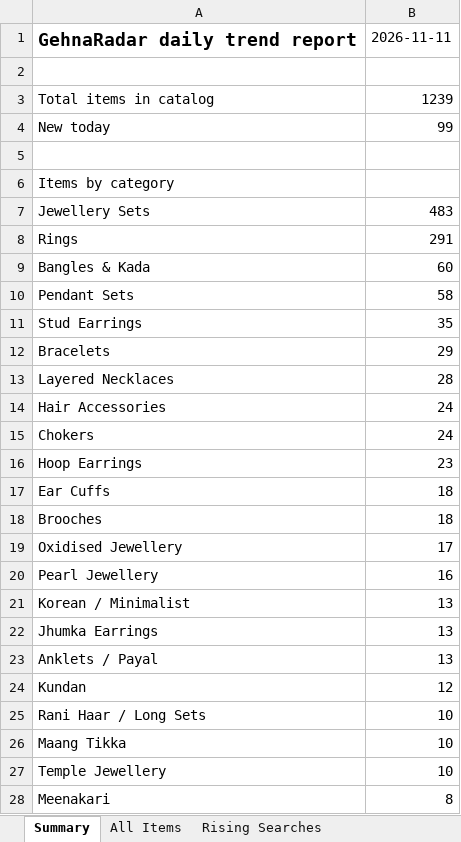
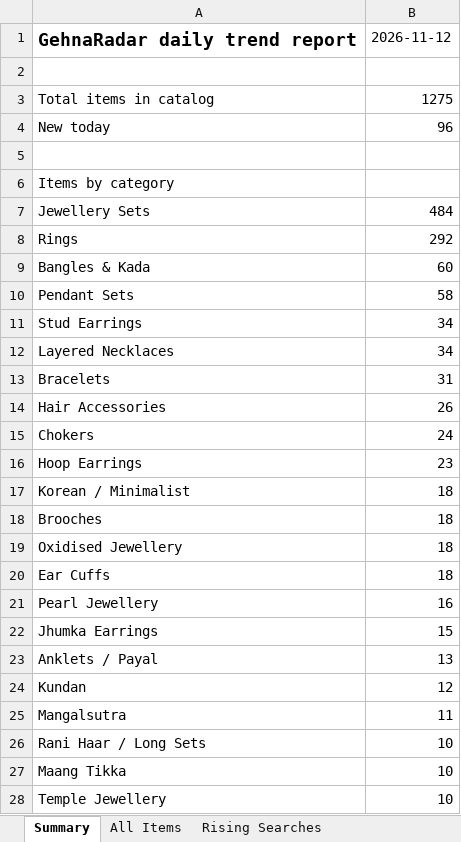
Before and after one commit to PRATS7878/gehnaradar_Updated, an Excel workbook: output/latest.xlsx, sheet Summary, drawn as a sheet; only a part is shown; the shorter side is filled out with more unchanged rows; values as stored, in another font and other column widths than the file's, no borders; removed rows and columns are numbered as before the commit, all else as after; the diff covers the shown part only; the diff names each change by its address in the sheet, - before the commit and + after, or states it on an @@ line.

```diff
--- a/output/latest.xlsx (sheet Summary)
+++ b/output/latest.xlsx (sheet Summary)
-B1: 2026-11-11
+B1: 2026-11-12
-B3: 1239
+B3: 1275
-B4: 99
+B4: 96
-B7: 483
+B7: 484
-B8: 291
+B8: 292
-B11: 35
+B11: 34
-row 12: Bracelets | 29
-B12: 28
+B12: 34
+row 13: Bracelets | 31
-B14: 24
+B14: 26
+row 17: Korean / Minimalist | 18
+row 19: Oxidised Jewellery | 18
-row 19: Oxidised Jewellery | 17
-row 21: Korean / Minimalist | 13
-B22: 13
+B22: 15
+row 25: Mangalsutra | 11
```
Also changed, not shown: 13 added rows, 7 removed rows, 3 moved rows and 5 edited cells elsewhere in this sheet, sheet All Items, sheet Source Status, 5 other files.
